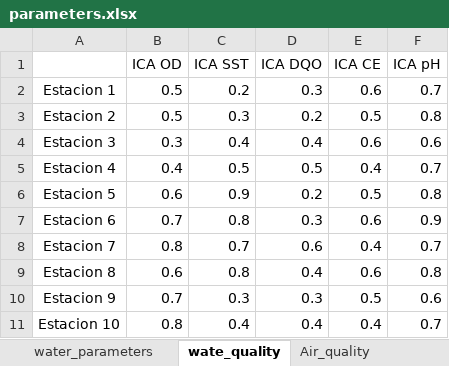
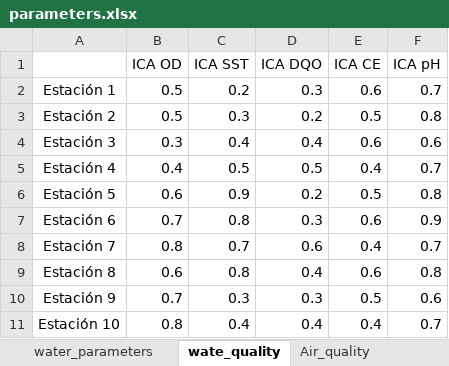
Before and after one commit to PEM-Humboldt/herramienta-resiliencia-simulador, an Excel workbook: condiciones_iniciales/parameters.xlsx, sheet wate_quality, drawn as a sheet; values as stored, in another font and other column widths than the file's, no borders; the diff names each change by its address in the sheet, - before the commit and + after, or states it on an @@ line.

```diff
--- a/condiciones_iniciales/parameters.xlsx (sheet wate_quality)
+++ b/condiciones_iniciales/parameters.xlsx (sheet wate_quality)
-A2: Estacion 1
+A2: Estación 1
-A3: Estacion 2
+A3: Estación 2
-A4: Estacion 3
+A4: Estación 3
-A5: Estacion 4
+A5: Estación 4
-A6: Estacion 5
+A6: Estación 5
-A7: Estacion 6
+A7: Estación 6
-A8: Estacion 7
+A8: Estación 7
-A9: Estacion 8
+A9: Estación 8
-A10: Estacion 9
+A10: Estación 9
-A11: Estacion 10
+A11: Estación 10
```
Also changed, not shown: sheet transformation_rates, sheet Diversity_of_activities, sheet Functional_diversity, sheet Air_quality, sheet initial_conditions, sheet Common_interes, 4 more sheets, other sheet tabs, 4 other files.
